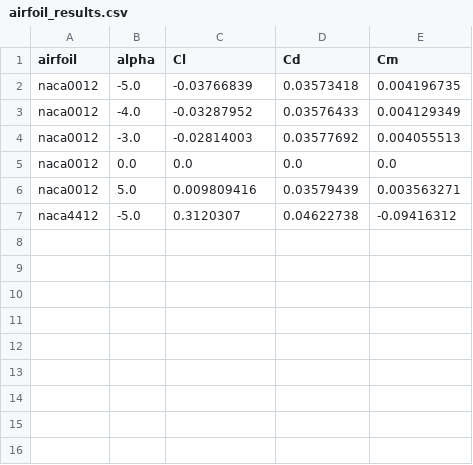
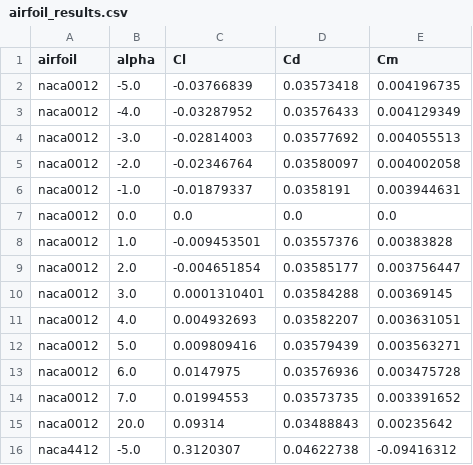
Before and after one commit to Rayankhan2686/naca-airfoil-cfd, a CSV file: results/airfoil_results.csv, drawn as a sheet.

```diff
--- a/results/airfoil_results.csv
+++ b/results/airfoil_results.csv
@@ -4,4 +4,13 @@ naca0012,-4.0,-0.03287952,0.03576433,0.004129349
 naca0012,-3.0,-0.02814003,0.03577692,0.004055513
+naca0012,-2.0,-0.02346764,0.03580097,0.004002058
+naca0012,-1.0,-0.01879337,0.0358191,0.003944631
 naca0012,0.0,0.0,0.0,0.0
+naca0012,1.0,-0.009453501,0.03557376,0.00383828
+naca0012,2.0,-0.004651854,0.03585177,0.003756447
+naca0012,3.0,0.0001310401,0.03584288,0.00369145
+naca0012,4.0,0.004932693,0.03582207,0.003631051
 naca0012,5.0,0.009809416,0.03579439,0.003563271
+naca0012,6.0,0.0147975,0.03576936,0.003475728
+naca0012,7.0,0.01994553,0.03573735,0.003391652
+naca0012,20.0,0.09314,0.03488843,0.00235642
 naca4412,-5.0,0.3120307,0.04622738,-0.09416312
```
Also changed, not shown: 2 other files.
